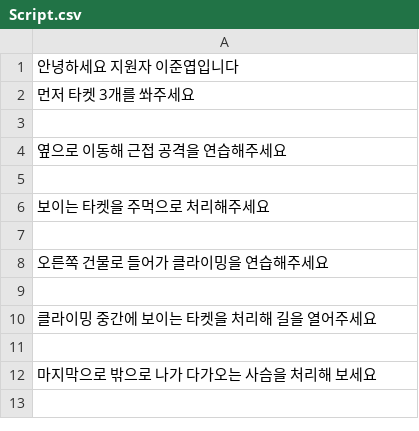
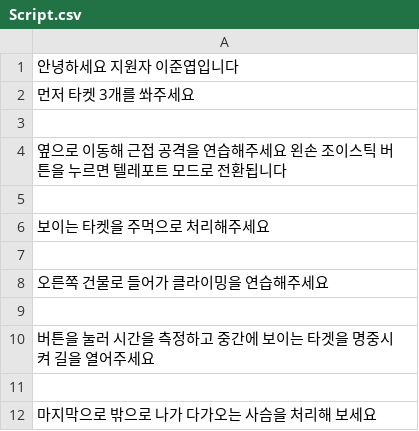
Before and after one commit to joonyeoblee/DM, a CSV file: Assets/Project/Scripts/Script.csv, drawn as a sheet.

```diff
--- a/Assets/Project/Scripts/Script.csv
+++ b/Assets/Project/Scripts/Script.csv
@@ -3,3 +3,3 @@
 
-옆으로 이동해 근접 공격을 연습해주세요,
+옆으로 이동해 근접 공격을 연습해주세요                    왼손 조이스틱 버튼을 누르면 텔레포트 모드로 전환됩니다,
 
@@ -9,3 +9,3 @@
 
-클라이밍 중간에 보이는 타켓을 처리해 길을 열어주세요,
+버튼을 눌러 시간을 측정하고 중간에 보이는 타겟을 명중시켜 길을 열어주세요,
 
```
Also changed, not shown: 20 other files.
